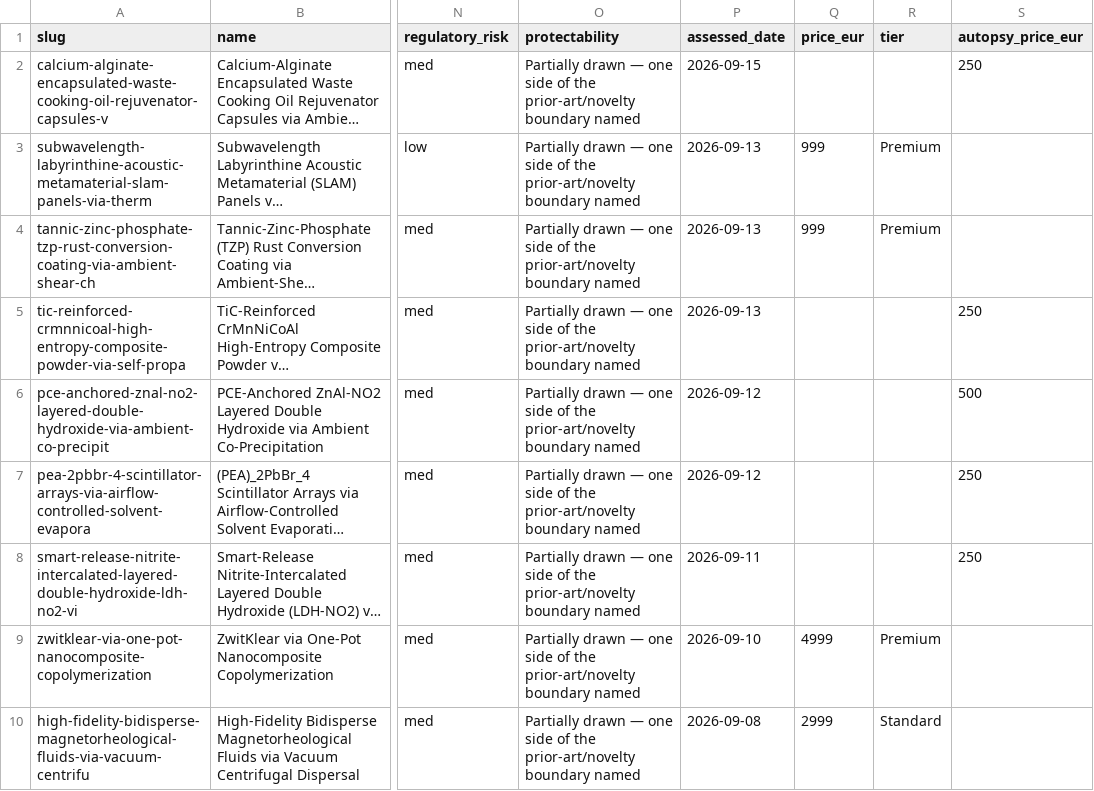
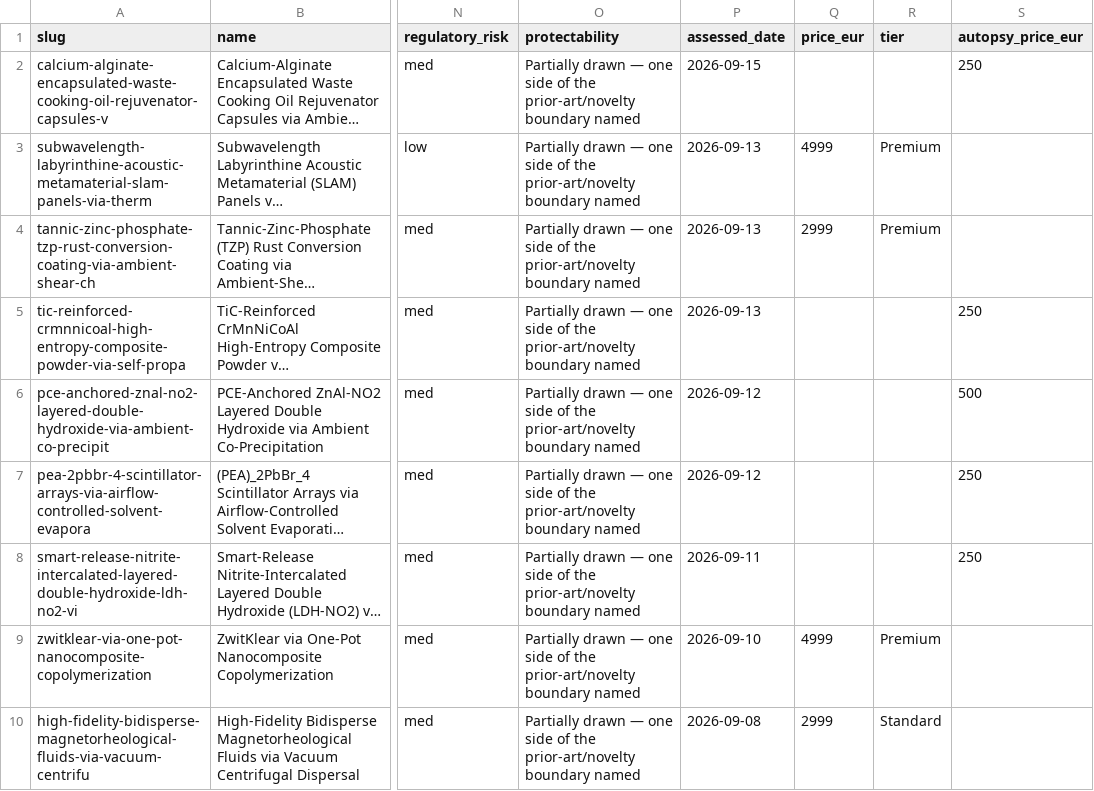
Before and after one commit to TheAbsenceAudit/TheAbsenceAudit.github.io, a CSV file: ledger.csv, drawn as a sheet; only a part is shown, gaps mark what is left out; long unchanged cells end in …; the diff names each change by its address in the sheet, - before the commit and + after, or states it on an @@ line.

Commit message:
commerce: onboard trio (subwavelength PRIME EUR4,999; tannic HIGH EUR2,999; tic A-STAND EUR250) — Stripe products/links live, state registered, teaser + sector-backed covers; publish 2026-09-15 22:2x

```diff
--- a/ledger.csv
+++ b/ledger.csv
-Q3 (price_eur): 999
+Q3 (price_eur): 4999
-Q4 (price_eur): 999
+Q4 (price_eur): 2999
```
Also changed, not shown: 19 other files.
